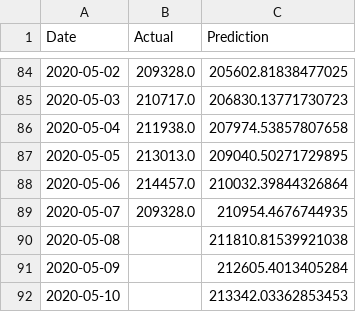
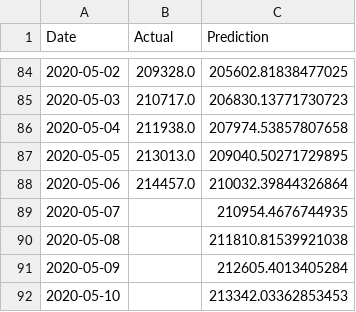
Before and after one commit to bosulliv/covid, a CSV file: data/processed/it_df.csv, drawn as a sheet; only a part is shown, gaps mark what is left out.

Commit message:
remove old today setting in Italian data

```diff
--- a/data/processed/it_df.csv
+++ b/data/processed/it_df.csv
@@ -88,3 +88,3 @@ Date,Actual,Prediction
 2020-05-06,214457.0,210032.39844326864
-2020-05-07,209328.0,210954.4676744935
+2020-05-07,,210954.4676744935
 2020-05-08,,211810.81539921038
```
Also changed, not shown: 1 other file.
